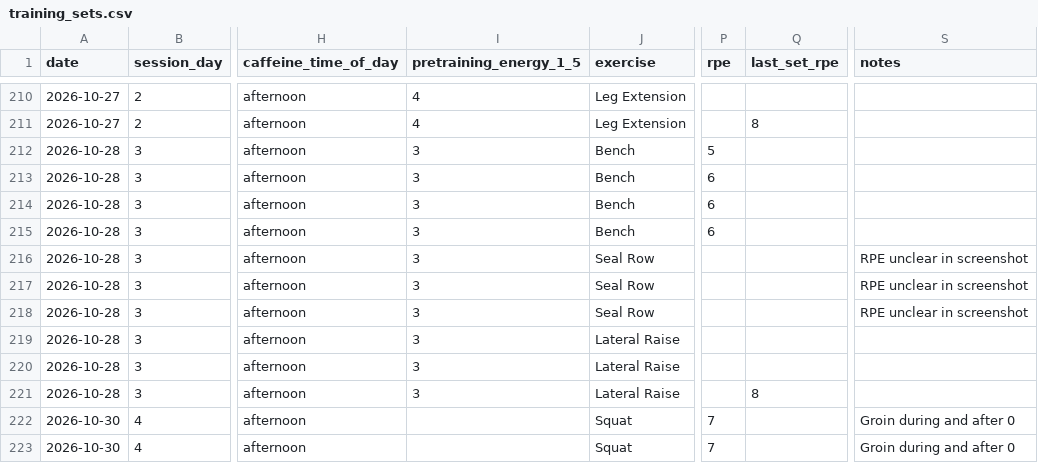
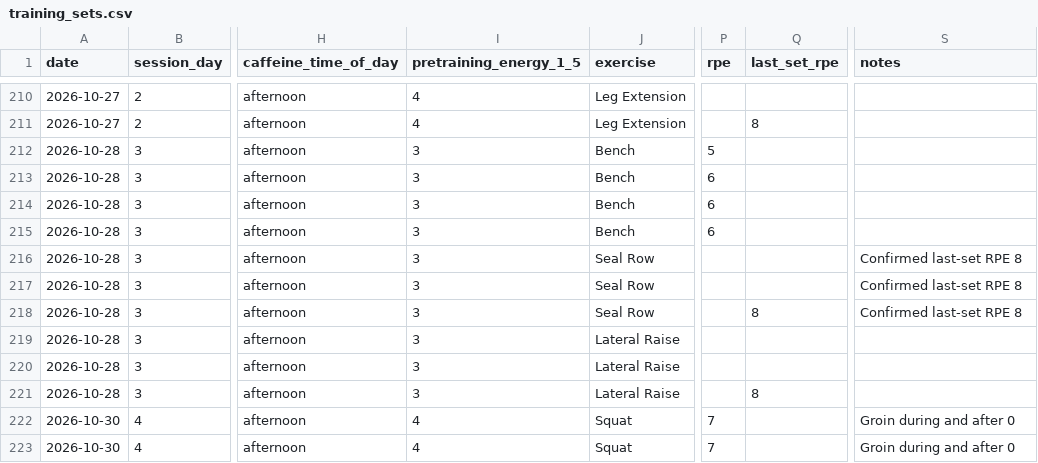
Before and after one commit to svolpe96/Health-and-fitness, a CSV file: data/training_sets.csv, drawn as a sheet; only a part is shown, gaps mark what is left out; the diff covers the shown part only; the diff names each change by its address in the sheet, - before the commit and + after, or states it on an @@ line.

Commit message:
Sync Week 4 Friday energy and confirmed accessory sets

```diff
--- a/data/training_sets.csv
+++ b/data/training_sets.csv
-S216:S218 (notes): RPE unclear in screenshot
+S216:S218 (notes): Confirmed last-set RPE 8
-Q218 (last_set_rpe): (empty)
+Q218 (last_set_rpe): 8
-I222:I223 (pretraining_energy_1_5): (empty)
+I222:I223 (pretraining_energy_1_5): 4
```
Also changed, not shown: 3 added rows and 4 edited cells elsewhere in this file.
